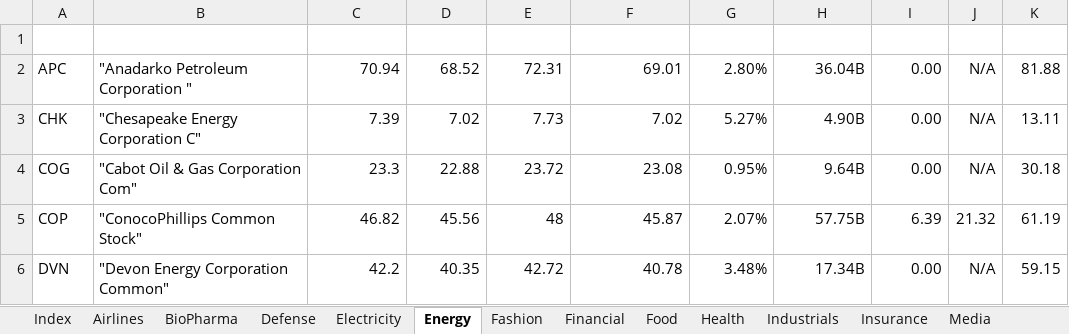
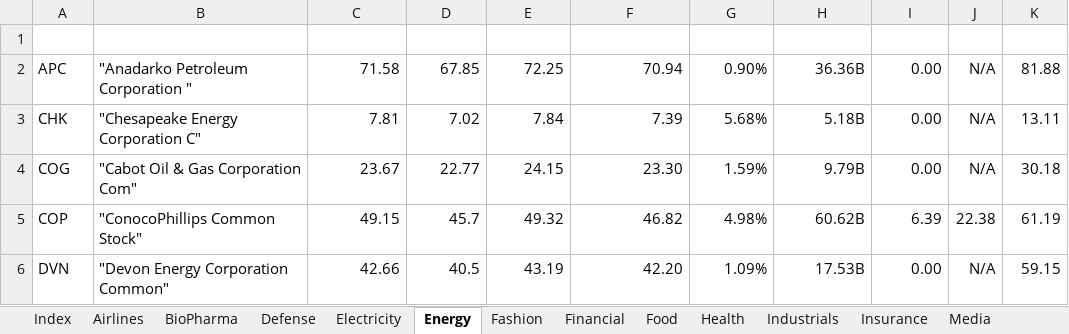
Before and after one commit to minqiang/GP, an Excel workbook: industries.xlsm, sheet Energy, drawn as a sheet; only a part is shown; values as stored, in another font and other column widths than the file's, no borders; charts and pictures and conditional formats and table styles not drawn; the diff covers the shown part only; the diff names each change by its address in the sheet, - before the commit and + after, or states it on an @@ line.

```diff
--- a/industries.xlsm (sheet Energy)
+++ b/industries.xlsm (sheet Energy)
-C2 (LatestPrice): 70.94
+C2 (LatestPrice): 71.58
-D2 (DaysLow): 68.52
+D2 (DaysLow): 67.85
-E2 (DaysHigh): 72.31
+E2 (DaysHigh): 72.25
-F2 (PreviousClose): 69.01
+F2 (PreviousClose): 70.94
-G2 (%Change): 2.80%
+G2 (%Change): 0.90%
-H2 (MarketCap): 36.04B
+H2 (MarketCap): 36.36B
-C3 (LatestPrice): 7.39
+C3 (LatestPrice): 7.81
-E3 (DaysHigh): 7.73
+E3 (DaysHigh): 7.84
-F3 (PreviousClose): 7.02
+F3 (PreviousClose): 7.39
-G3 (%Change): 5.27%
+G3 (%Change): 5.68%
-H3 (MarketCap): 4.90B
+H3 (MarketCap): 5.18B
-C4 (LatestPrice): 23.3
+C4 (LatestPrice): 23.67
-D4 (DaysLow): 22.88
+D4 (DaysLow): 22.77
-E4 (DaysHigh): 23.72
+E4 (DaysHigh): 24.15
-F4 (PreviousClose): 23.08
+F4 (PreviousClose): 23.30
-G4 (%Change): 0.95%
+G4 (%Change): 1.59%
-H4 (MarketCap): 9.64B
+H4 (MarketCap): 9.79B
-C5 (LatestPrice): 46.82
+C5 (LatestPrice): 49.15
-D5 (DaysLow): 45.56
+D5 (DaysLow): 45.7
-E5 (DaysHigh): 48
+E5 (DaysHigh): 49.32
-F5 (PreviousClose): 45.87
+F5 (PreviousClose): 46.82
-G5 (%Change): 2.07%
+G5 (%Change): 4.98%
-H5 (MarketCap): 57.75B
+H5 (MarketCap): 60.62B
-J5 (P/E): 21.32
+J5 (P/E): 22.38
-C6 (LatestPrice): 42.2
+C6 (LatestPrice): 42.66
-D6 (DaysLow): 40.35
+D6 (DaysLow): 40.5
-E6 (DaysHigh): 42.72
+E6 (DaysHigh): 43.19
-F6 (PreviousClose): 40.78
+F6 (PreviousClose): 42.20
-G6 (%Change): 3.48%
+G6 (%Change): 1.09%
-H6 (MarketCap): 17.34B
+H6 (MarketCap): 17.53B
```
Also changed, not shown: 70 edited cells elsewhere in this sheet, sheet Industrials, sheet Financial, sheet Electricity, sheet Food, sheet Health, sheet Railroads, 7 more sheets, trading.xlsm.
